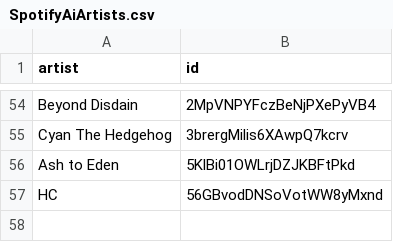
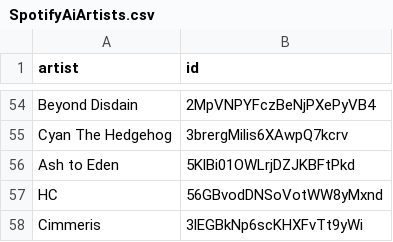
Before and after one commit to BenediktBahl/spotify-ai-blocker, a CSV file: SpotifyAiArtists.csv, drawn as a sheet; only a part is shown, gaps mark what is left out.

Commit message:
Add AI Artist: 'Cimmeris' (ID: 3lEGBkNp6scKHXFvTt9yWi)

```diff
--- a/SpotifyAiArtists.csv
+++ b/SpotifyAiArtists.csv
@@ -57 +57,2 @@ Ash to Eden,5KlBi01OWLrjDZJKBFtPkd
 HC,56GBvodDNSoVotWW8yMxnd
+Cimmeris,3lEGBkNp6scKHXFvTt9yWi
```
